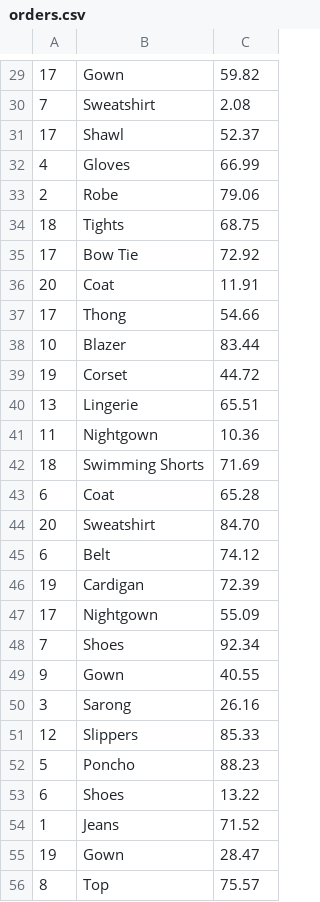
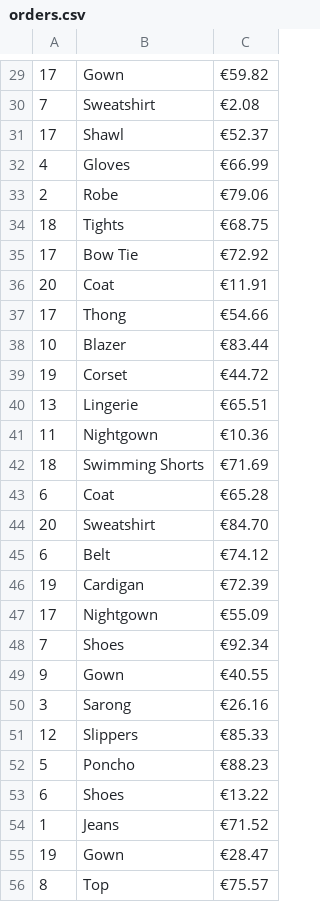
Before and after one commit to starshrimp/order-analysis-exercise, a CSV file: orders.csv, drawn as a sheet; only a part is shown, gaps mark what is left out; the diff covers the shown part only.

```diff
--- a/orders.csv
+++ b/orders.csv
@@ -29,28 +29,28 @@
-17;Gown;59.82
-7;Sweatshirt;2.08
-17;Shawl;52.37
-4;Gloves;66.99
-2;Robe;79.06
-18;Tights;68.75
-17;Bow Tie;72.92
-20;Coat;11.91
-17;Thong;54.66
-10;Blazer;83.44
-19;Corset;44.72
-13;Lingerie;65.51
-11;Nightgown;10.36
-18;Swimming Shorts;71.69
-6;Coat;65.28
-20;Sweatshirt;84.70
-6;Belt;74.12
-19;Cardigan;72.39
-17;Nightgown;55.09
-7;Shoes;92.34
-9;Gown;40.55
-3;Sarong;26.16
-12;Slippers;85.33
-5;Poncho;88.23
-6;Shoes;13.22
-1;Jeans;71.52
-19;Gown;28.47
-8;Top;75.57
+17;Gown;€59.82
+7;Sweatshirt;€2.08
+17;Shawl;€52.37
+4;Gloves;€66.99
+2;Robe;€79.06
+18;Tights;€68.75
+17;Bow Tie;€72.92
+20;Coat;€11.91
+17;Thong;€54.66
+10;Blazer;€83.44
+19;Corset;€44.72
+13;Lingerie;€65.51
+11;Nightgown;€10.36
+18;Swimming Shorts;€71.69
+6;Coat;€65.28
+20;Sweatshirt;€84.70
+6;Belt;€74.12
+19;Cardigan;€72.39
+17;Nightgown;€55.09
+7;Shoes;€92.34
+9;Gown;€40.55
+3;Sarong;€26.16
+12;Slippers;€85.33
+5;Poncho;€88.23
+6;Shoes;€13.22
+1;Jeans;€71.52
+19;Gown;€28.47
+8;Top;€75.57
```
Also changed, not shown: 72 edited cells elsewhere in this file, 3 other files.
